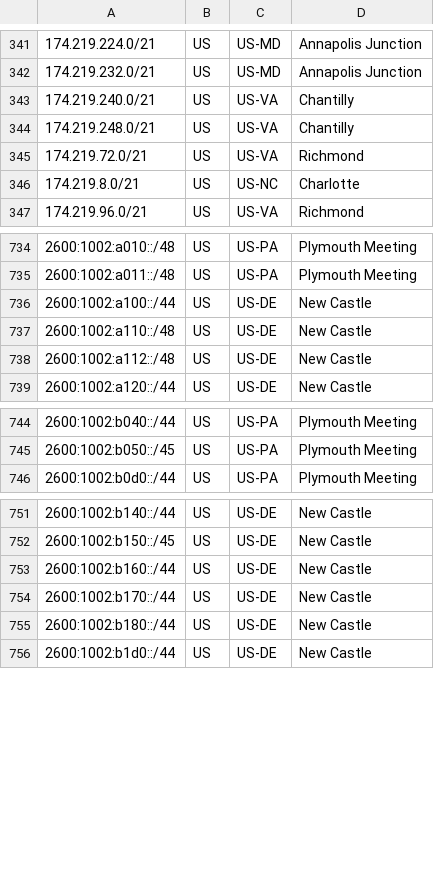
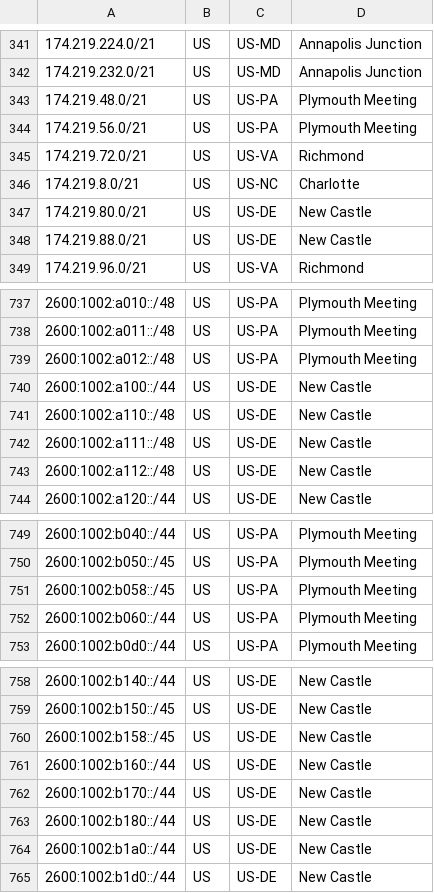
Before and after one commit to Verizon/verizon-geofeed, a CSV file: feed.csv, drawn as a sheet; only a part is shown, gaps mark what is left out; the diff covers the shown part only.

```diff
--- a/feed.csv
+++ b/feed.csv
@@ -342,6 +342,8 @@
 174.219.232.0/21,US,US-MD,Annapolis Junction,
-174.219.240.0/21,US,US-VA,Chantilly,
-174.219.248.0/21,US,US-VA,Chantilly,
+174.219.48.0/21,US,US-PA,Plymouth Meeting,
+174.219.56.0/21,US,US-PA,Plymouth Meeting,
 174.219.72.0/21,US,US-VA,Richmond,
 174.219.8.0/21,US,US-NC,Charlotte,
+174.219.80.0/21,US,US-DE,New Castle,
+174.219.88.0/21,US,US-DE,New Castle,
 174.219.96.0/21,US,US-VA,Richmond,
@@ -735,4 +738,6 @@
 2600:1002:a011::/48,US,US-PA,Plymouth Meeting,
+2600:1002:a012::/48,US,US-PA,Plymouth Meeting,
 2600:1002:a100::/44,US,US-DE,New Castle,
 2600:1002:a110::/48,US,US-DE,New Castle,
+2600:1002:a111::/48,US,US-DE,New Castle,
 2600:1002:a112::/48,US,US-DE,New Castle,
@@ -745,2 +750,4 @@
 2600:1002:b050::/45,US,US-PA,Plymouth Meeting,
+2600:1002:b058::/45,US,US-PA,Plymouth Meeting,
+2600:1002:b060::/44,US,US-PA,Plymouth Meeting,
 2600:1002:b0d0::/44,US,US-PA,Plymouth Meeting,
@@ -752,2 +759,3 @@
 2600:1002:b150::/45,US,US-DE,New Castle,
+2600:1002:b158::/45,US,US-DE,New Castle,
 2600:1002:b160::/44,US,US-DE,New Castle,
@@ -755,2 +763,3 @@
 2600:1002:b180::/44,US,US-DE,New Castle,
+2600:1002:b1a0::/44,US,US-DE,New Castle,
 2600:1002:b1d0::/44,US,US-DE,New Castle,
```
Also changed, not shown: 3 added rows and 4 removed rows elsewhere in this file, 1 other file.
